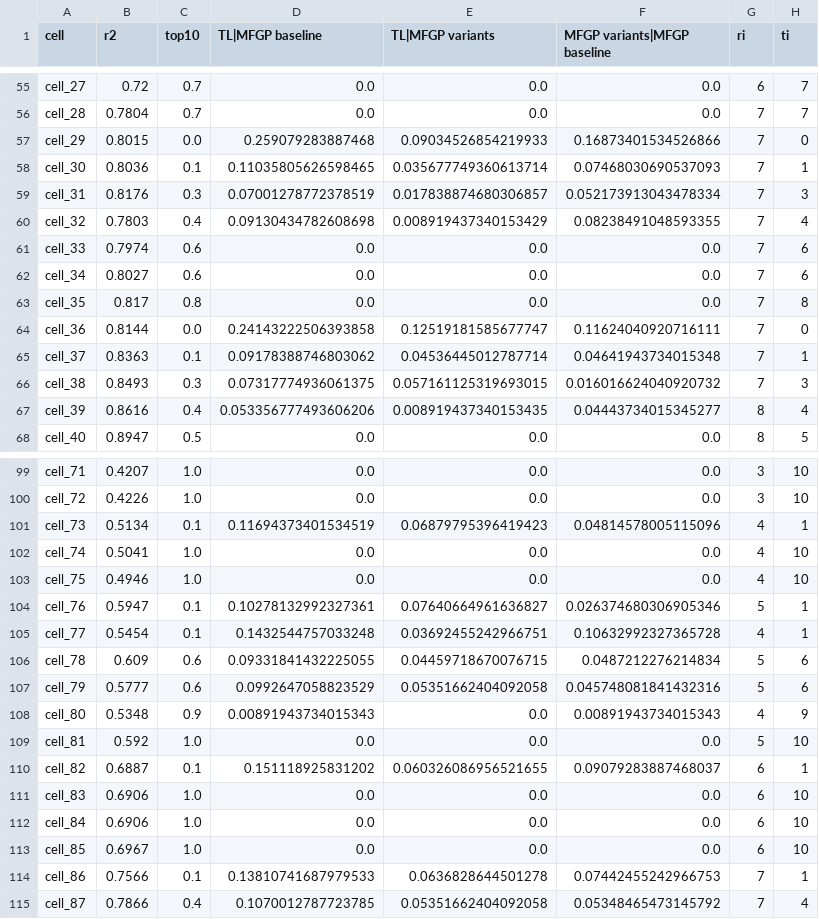
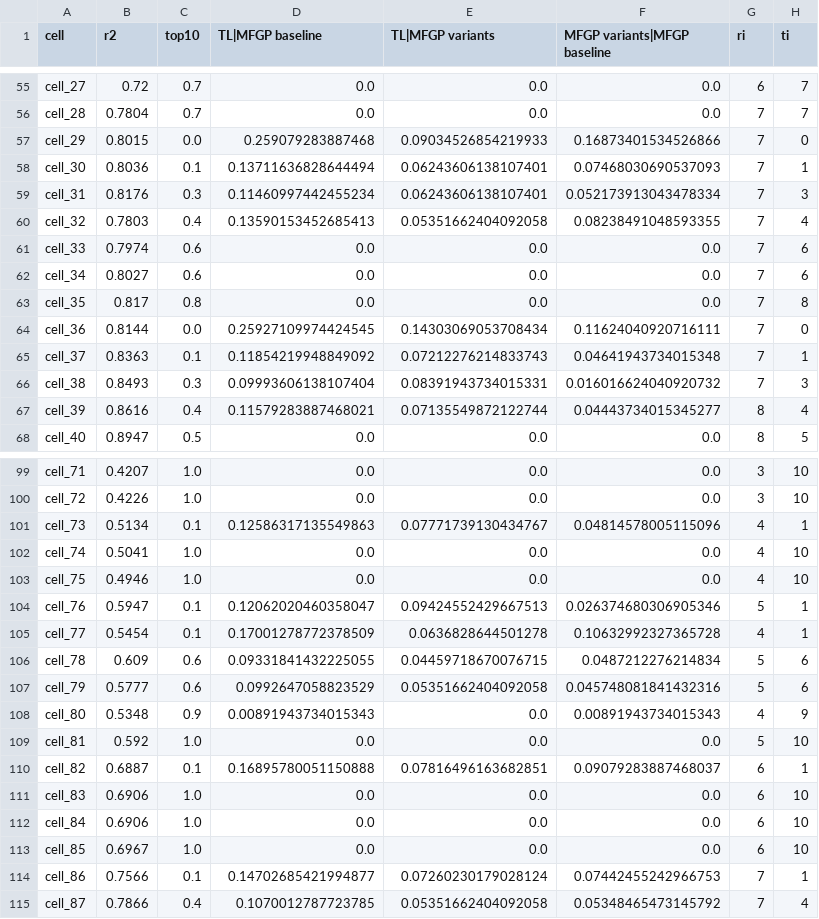
Before and after one commit to jaewook-lee4014/Jaewook-MFBO-TL-Paper, a CSV file: reproducibility/values/figrepo_out/fig1ln_final_cells.csv, drawn as a sheet; only a part is shown, gaps mark what is left out; the diff covers the shown part only.

Commit message:
Fig. 3 grid re-run for the five transfer-learning surrogates (126 conditions x 5 x 10 seeds); grid sentences, Park-Unfav wording, verify script and reconciliation updated
- results_grid_5tl on the VM: 6,300 runs, zero failures; TL family (best of five) vs baseline MFGP 81/126 wins, 45 ties, 0 losses (unchanged), mean advantage 0.072 (was 0.064), rho(agreement) -0.81, rho(R^2) -0.09; vs MFGP variants 66 wins, 60 ties, no reversal (mean 0.025); panel c bit-identical
- main.tex: Results 2.3, Fig. 3 caption, Discussion and Methods grid protocol now state the five surrogates and the best-of-family scoring; "largely closes" -> "narrows by about two thirds"; GP family highest only on Branin and, by 0.02, on Park-Unfav
- verify_paper_numbers_5tl.py grid section repointed to the 5-TL grid; report.md regenerated (max |diff| 1.4e-16 vs the shipped cells CSV)
- reproducibility: make_fig1ln_final_5tl.py, merge_grid5tl.py, one_task_grid5tl.sh in the snapshot; GRID_5TL_20260914.md; REPRODUCIBILITY_RECONCILIATION.md updated to eight surrogates and the re-run grid

```diff
--- a/reproducibility/values/figrepo_out/fig1ln_final_cells.csv
+++ b/reproducibility/values/figrepo_out/fig1ln_final_cells.csv
@@ -57,5 +57,5 @@ cell_28,0.7804,0.7,0.0,0.0,0.0,7,7
 cell_29,0.8015,0.0,0.259079283887468,0.09034526854219933,0.16873401534526866,7,0
-cell_30,0.8036,0.1,0.11035805626598465,0.035677749360613714,0.07468030690537093,7,1
-cell_31,0.8176,0.3,0.07001278772378519,0.017838874680306857,0.052173913043478334,7,3
-cell_32,0.7803,0.4,0.09130434782608698,0.008919437340153429,0.08238491048593355,7,4
+cell_30,0.8036,0.1,0.13711636828644494,0.06243606138107401,0.07468030690537093,7,1
+cell_31,0.8176,0.3,0.11460997442455234,0.06243606138107401,0.052173913043478334,7,3
+cell_32,0.7803,0.4,0.13590153452685413,0.05351662404092058,0.08238491048593355,7,4
 cell_33,0.7974,0.6,0.0,0.0,0.0,7,6
@@ -63,6 +63,6 @@ cell_34,0.8027,0.6,0.0,0.0,0.0,7,6
 cell_35,0.817,0.8,0.0,0.0,0.0,7,8
-cell_36,0.8144,0.0,0.24143222506393858,0.12519181585677747,0.11624040920716111,7,0
-cell_37,0.8363,0.1,0.09178388746803062,0.04536445012787714,0.04641943734015348,7,1
-cell_38,0.8493,0.3,0.07317774936061375,0.057161125319693015,0.016016624040920732,7,3
-cell_39,0.8616,0.4,0.053356777493606206,0.008919437340153435,0.04443734015345277,8,4
+cell_36,0.8144,0.0,0.25927109974424545,0.14303069053708434,0.11624040920716111,7,0
+cell_37,0.8363,0.1,0.11854219948849092,0.07212276214833743,0.04641943734015348,7,1
+cell_38,0.8493,0.3,0.09993606138107404,0.08391943734015331,0.016016624040920732,7,3
+cell_39,0.8616,0.4,0.11579283887468021,0.07135549872122744,0.04443734015345277,8,4
 cell_40,0.8947,0.5,0.0,0.0,0.0,8,5
@@ -100,7 +100,7 @@ cell_71,0.4207,1.0,0.0,0.0,0.0,3,10
 cell_72,0.4226,1.0,0.0,0.0,0.0,3,10
-cell_73,0.5134,0.1,0.11694373401534519,0.06879795396419423,0.04814578005115096,4,1
+cell_73,0.5134,0.1,0.12586317135549863,0.07771739130434767,0.04814578005115096,4,1
 cell_74,0.5041,1.0,0.0,0.0,0.0,4,10
 cell_75,0.4946,1.0,0.0,0.0,0.0,4,10
-cell_76,0.5947,0.1,0.10278132992327361,0.07640664961636827,0.026374680306905346,5,1
-cell_77,0.5454,0.1,0.1432544757033248,0.03692455242966751,0.10632992327365728,4,1
+cell_76,0.5947,0.1,0.12062020460358047,0.09424552429667513,0.026374680306905346,5,1
+cell_77,0.5454,0.1,0.17001278772378509,0.0636828644501278,0.10632992327365728,4,1
 cell_78,0.609,0.6,0.09331841432225055,0.04459718670076715,0.0487212276214834,5,6
@@ -109,3 +109,3 @@ cell_80,0.5348,0.9,0.00891943734015343,0.0,0.00891943734015343,4,9
 cell_81,0.592,1.0,0.0,0.0,0.0,5,10
-cell_82,0.6887,0.1,0.151118925831202,0.060326086956521655,0.09079283887468037,6,1
+cell_82,0.6887,0.1,0.16895780051150888,0.07816496163682851,0.09079283887468037,6,1
 cell_83,0.6906,1.0,0.0,0.0,0.0,6,10
@@ -113,3 +113,3 @@ cell_84,0.6906,1.0,0.0,0.0,0.0,6,10
 cell_85,0.6967,1.0,0.0,0.0,0.0,6,10
-cell_86,0.7566,0.1,0.13810741687979533,0.0636828644501278,0.07442455242966753,7,1
+cell_86,0.7566,0.1,0.14702685421994877,0.07260230179028124,0.07442455242966753,7,1
 cell_87,0.7866,0.4,0.1070012787723785,0.05351662404092058,0.05348465473145792,7,4
```
Also changed, not shown: 40 edited cells elsewhere in this file, 10 other files.
